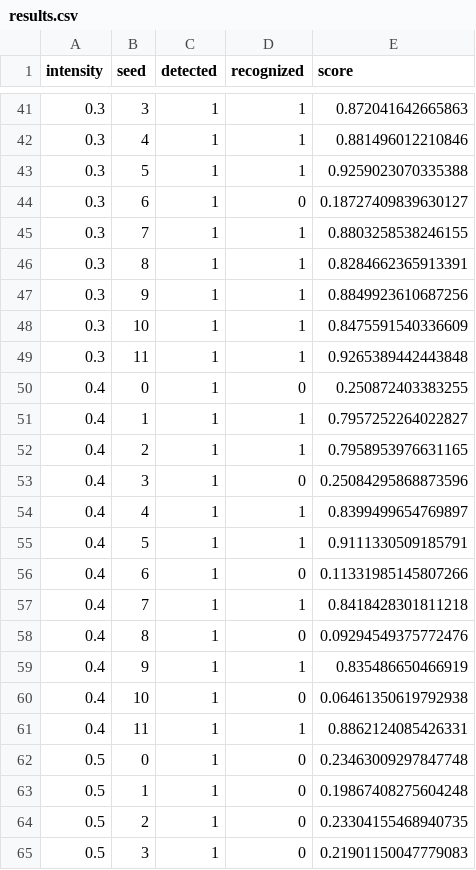
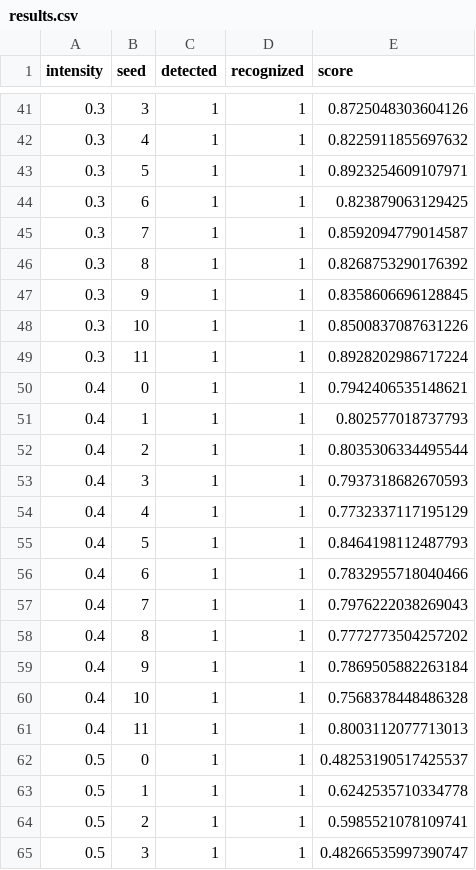
Before and after one commit to Omarkamsi/ir-glasses, a CSV file: software/example_outputs/results.csv, drawn as a sheet; only a part is shown, gaps mark what is left out; the diff covers the shown part only.

```diff
--- a/software/example_outputs/results.csv
+++ b/software/example_outputs/results.csv
@@ -41,25 +41,25 @@ intensity,seed,detected,recognized,score
-0.3,3,1,1,0.872041642665863
-0.3,4,1,1,0.881496012210846
-0.3,5,1,1,0.9259023070335388
-0.3,6,1,0,0.18727409839630127
-0.3,7,1,1,0.8803258538246155
-0.3,8,1,1,0.8284662365913391
-0.3,9,1,1,0.8849923610687256
-0.3,10,1,1,0.8475591540336609
-0.3,11,1,1,0.9265389442443848
-0.4,0,1,0,0.250872403383255
-0.4,1,1,1,0.7957252264022827
-0.4,2,1,1,0.7958953976631165
-0.4,3,1,0,0.25084295868873596
-0.4,4,1,1,0.8399499654769897
-0.4,5,1,1,0.9111330509185791
-0.4,6,1,0,0.11331985145807266
-0.4,7,1,1,0.8418428301811218
-0.4,8,1,0,0.09294549375772476
-0.4,9,1,1,0.835486650466919
-0.4,10,1,0,0.06461350619792938
-0.4,11,1,1,0.8862124085426331
-0.5,0,1,0,0.23463009297847748
-0.5,1,1,0,0.19867408275604248
-0.5,2,1,0,0.23304155468940735
-0.5,3,1,0,0.21901150047779083
+0.3,3,1,1,0.8725048303604126
+0.3,4,1,1,0.8225911855697632
+0.3,5,1,1,0.8923254609107971
+0.3,6,1,1,0.823879063129425
+0.3,7,1,1,0.8592094779014587
+0.3,8,1,1,0.8268753290176392
+0.3,9,1,1,0.8358606696128845
+0.3,10,1,1,0.8500837087631226
+0.3,11,1,1,0.8928202986717224
+0.4,0,1,1,0.7942406535148621
+0.4,1,1,1,0.802577018737793
+0.4,2,1,1,0.8035306334495544
+0.4,3,1,1,0.7937318682670593
+0.4,4,1,1,0.7732337117195129
+0.4,5,1,1,0.8464198112487793
+0.4,6,1,1,0.7832955718040466
+0.4,7,1,1,0.7976222038269043
+0.4,8,1,1,0.7772773504257202
+0.4,9,1,1,0.7869505882263184
+0.4,10,1,1,0.7568378448486328
+0.4,11,1,1,0.8003112077713013
+0.5,0,1,1,0.48253190517425537
+0.5,1,1,1,0.6242535710334778
+0.5,2,1,1,0.5985521078109741
+0.5,3,1,1,0.48266535997390747
```
Also changed, not shown: 97 edited cells elsewhere in this file, 3 other files.
